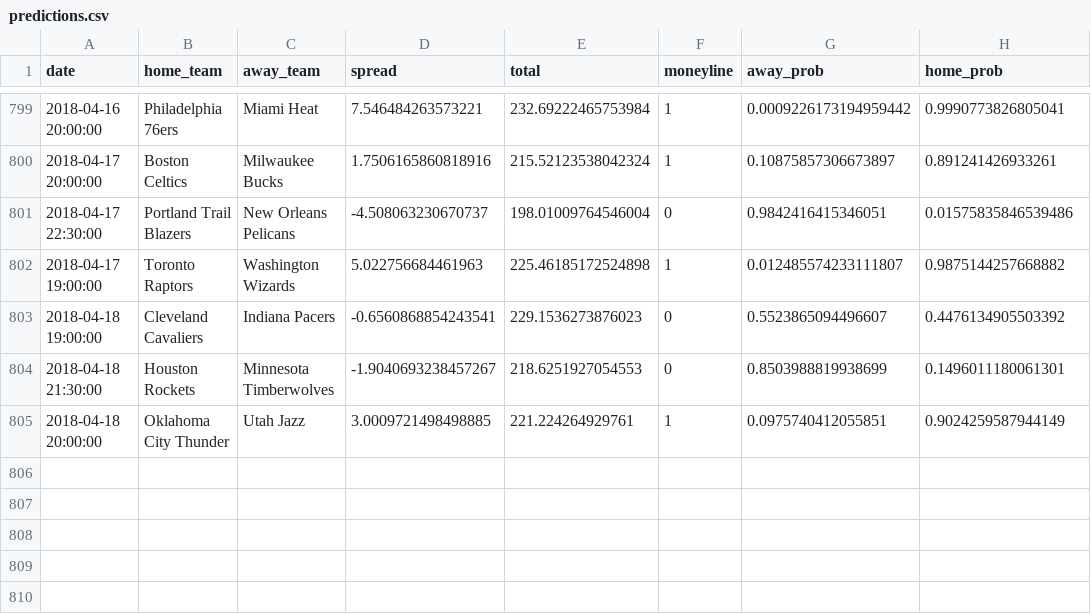
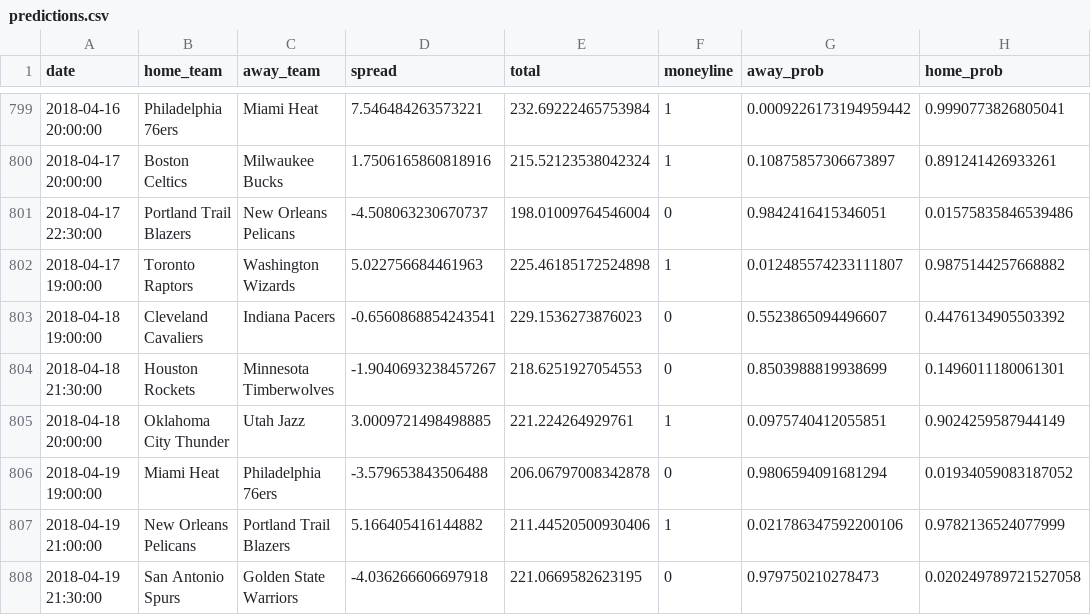
Before and after one commit to quasi-coherent/basketball_reference, a CSV file: data/predictions.csv, drawn as a sheet; only a part is shown, gaps mark what is left out; the diff names each change by its address in the sheet, - before the commit and + after, or states it on an @@ line.

Commit message:
New data

```diff
--- a/data/predictions.csv
+++ b/data/predictions.csv
+row 806: 2018-04-19 19:00:00 | Miami Heat | Philadelphia 76ers | -3.579653843506488 | 206.06797008342878 | 0 | 0.9806594091681294 | 0.01934059083187052
+row 807: 2018-04-19 21:00:00 | New Orleans Pelicans | Portland Trail Blazers | 5.166405416144882 | 211.44520500930406 | 1 | 0.021786347592200106 | 0.9782136524077999
+row 808: 2018-04-19 21:30:00 | San Antonio Spurs | Golden State Warriors | -4.036266606697918 | 221.0669582623195 | 0 | 0.979750210278473 | 0.020249789721527058
```
Also changed, not shown: 1 other file.
